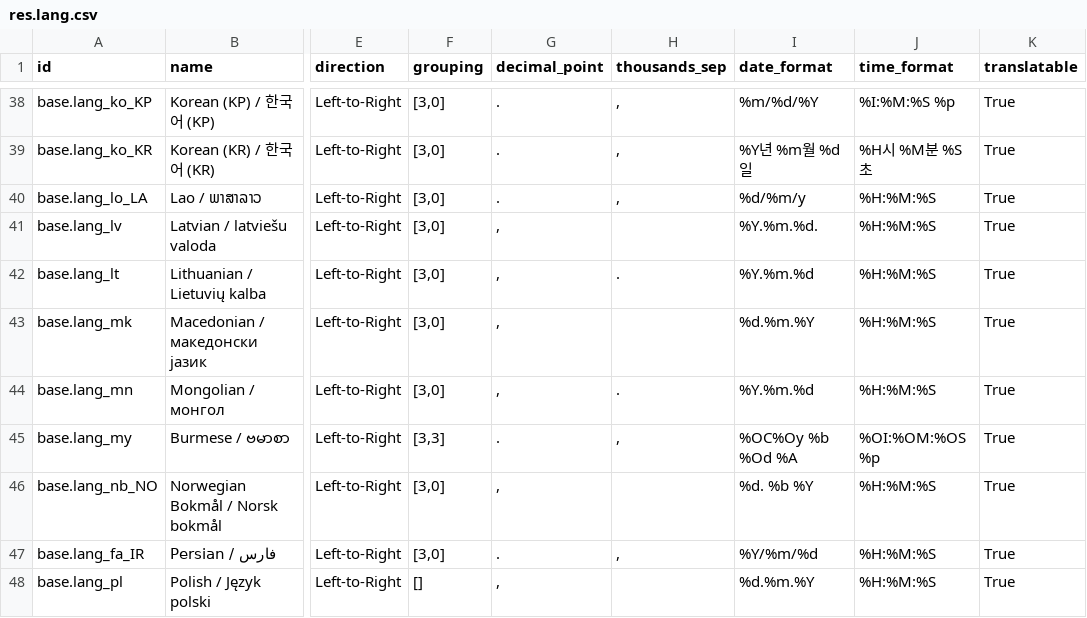
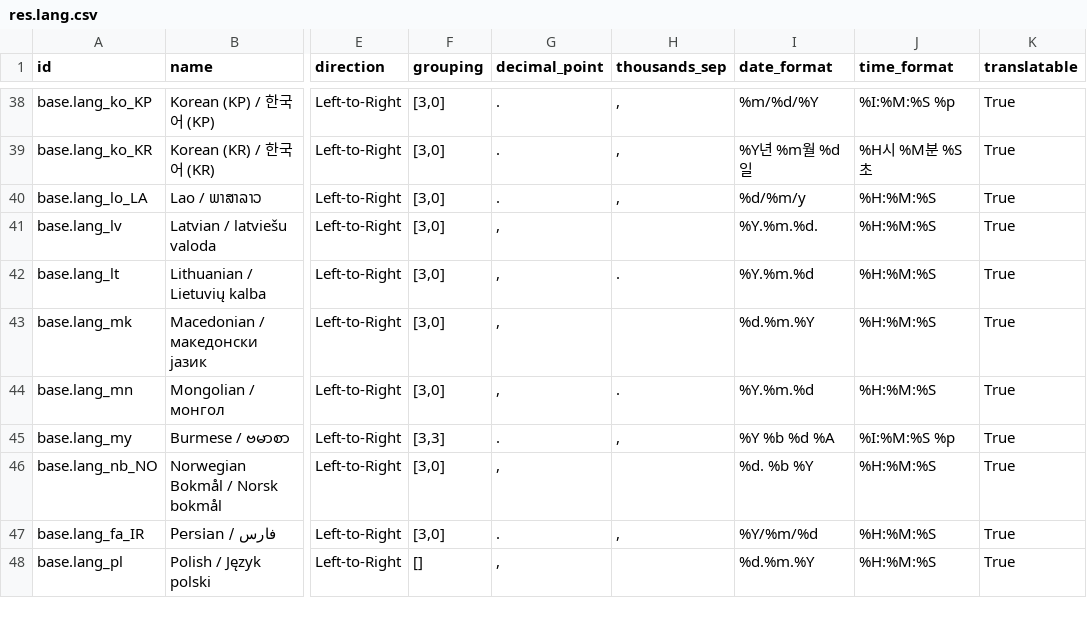
Before and after one commit to YoushaExT/odoo, a CSV file: openerp/addons/base/res/res.lang.csv, drawn as a sheet; only a part is shown, gaps mark what is left out; the diff names each change by its address in the sheet, - before the commit and + after, or states it on an @@ line.

Commit message:
[FIX] base: remove FDCC modifiers from date/time formats of res.lang

```diff
--- a/openerp/addons/base/res/res.lang.csv
+++ b/openerp/addons/base/res/res.lang.csv
-I45 (date_format): %OC%Oy %b %Od %A
+I45 (date_format): %Y %b %d %A
-J45 (time_format): %OI:%OM:%OS %p
+J45 (time_format): %I:%M:%S %p
```
